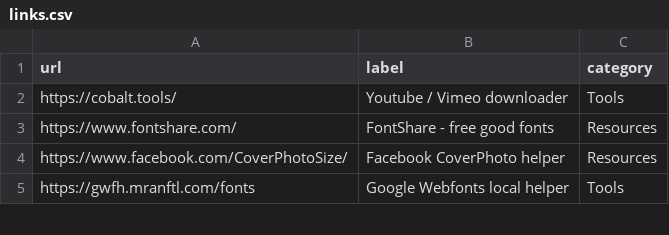
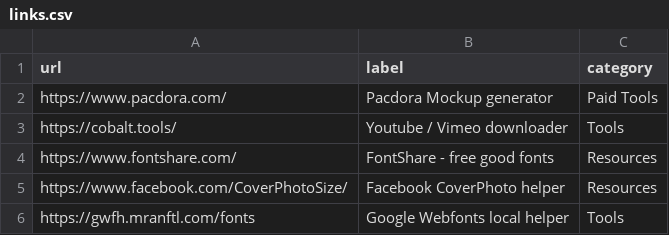
Before and after one commit to aksellsor/tools, a CSV file: public/links.csv, drawn as a sheet; only a part is shown; the diff names each change by its address in the sheet, - before the commit and + after, or states it on an @@ line.

Commit message:
Update links.csv

```diff
--- a/public/links.csv
+++ b/public/links.csv
+row 2: https://www.pacdora.com/ | Pacdora Mockup generator | Paid Tools
```
